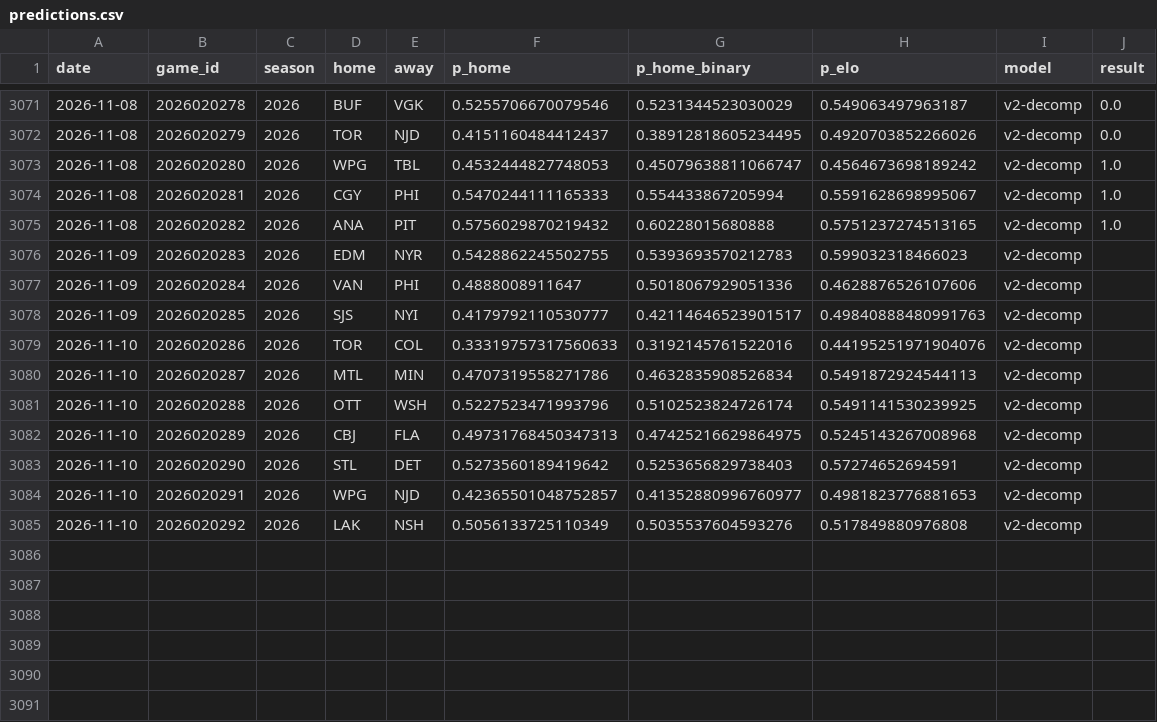
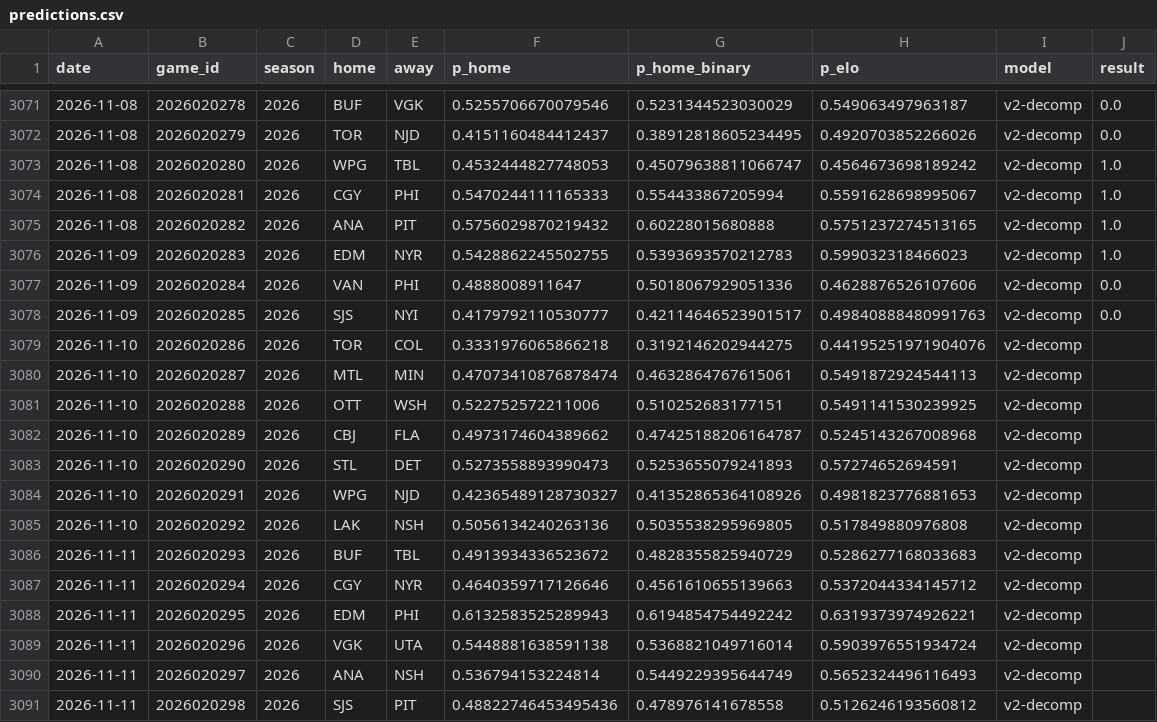
Before and after one commit to azcal/mbm-nhl, a CSV file: logs/predictions.csv, drawn as a sheet; only a part is shown, gaps mark what is left out.

```diff
--- a/logs/predictions.csv
+++ b/logs/predictions.csv
@@ -3075,11 +3075,17 @@ date,game_id,season,home,away,p_home,p_home_binary,p_elo,model,result
 2026-11-08,2026020282,2026,ANA,PIT,0.5756029870219432,0.60228015680888,0.5751237274513165,v2-decomp,1.0
-2026-11-09,2026020283,2026,EDM,NYR,0.5428862245502755,0.5393693570212783,0.599032318466023,v2-decomp,
-2026-11-09,2026020284,2026,VAN,PHI,0.4888008911647,0.5018067929051336,0.4628876526107606,v2-decomp,
-2026-11-09,2026020285,2026,SJS,NYI,0.4179792110530777,0.42114646523901517,0.49840888480991763,v2-decomp,
-2026-11-10,2026020286,2026,TOR,COL,0.33319757317560633,0.3192145761522016,0.44195251971904076,v2-decomp,
-2026-11-10,2026020287,2026,MTL,MIN,0.4707319558271786,0.4632835908526834,0.5491872924544113,v2-decomp,
-2026-11-10,2026020288,2026,OTT,WSH,0.5227523471993796,0.5102523824726174,0.5491141530239925,v2-decomp,
-2026-11-10,2026020289,2026,CBJ,FLA,0.49731768450347313,0.47425216629864975,0.5245143267008968,v2-decomp,
-2026-11-10,2026020290,2026,STL,DET,0.5273560189419642,0.5253656829738403,0.57274652694591,v2-decomp,
-2026-11-10,2026020291,2026,WPG,NJD,0.42365501048752857,0.41352880996760977,0.4981823776881653,v2-decomp,
-2026-11-10,2026020292,2026,LAK,NSH,0.5056133725110349,0.5035537604593276,0.517849880976808,v2-decomp,
+2026-11-09,2026020283,2026,EDM,NYR,0.5428862245502755,0.5393693570212783,0.599032318466023,v2-decomp,1.0
+2026-11-09,2026020284,2026,VAN,PHI,0.4888008911647,0.5018067929051336,0.4628876526107606,v2-decomp,0.0
+2026-11-09,2026020285,2026,SJS,NYI,0.4179792110530777,0.42114646523901517,0.49840888480991763,v2-decomp,0.0
+2026-11-10,2026020286,2026,TOR,COL,0.3331976065866218,0.3192146202944275,0.44195251971904076,v2-decomp,
+2026-11-10,2026020287,2026,MTL,MIN,0.47073410876878474,0.4632864767615061,0.5491872924544113,v2-decomp,
+2026-11-10,2026020288,2026,OTT,WSH,0.522752572211006,0.510252683177151,0.5491141530239925,v2-decomp,
+2026-11-10,2026020289,2026,CBJ,FLA,0.4973174604389662,0.47425188206164787,0.5245143267008968,v2-decomp,
+2026-11-10,2026020290,2026,STL,DET,0.5273558893990473,0.5253655079241893,0.57274652694591,v2-decomp,
+2026-11-10,2026020291,2026,WPG,NJD,0.42365489128730327,0.41352865364108926,0.4981823776881653,v2-decomp,
+2026-11-10,2026020292,2026,LAK,NSH,0.5056134240263136,0.5035538295969805,0.517849880976808,v2-decomp,
+2026-11-11,2026020293,2026,BUF,TBL,0.4913934336523672,0.4828355825940729,0.5286277168033683,v2-decomp,
+2026-11-11,2026020294,2026,CGY,NYR,0.4640359717126646,0.4561610655139663,0.5372044334145712,v2-decomp,
+2026-11-11,2026020295,2026,EDM,PHI,0.6132583525289943,0.6194854754492242,0.6319373974926221,v2-decomp,
+2026-11-11,2026020296,2026,VGK,UTA,0.5448881638591138,0.5368821049716014,0.5903976551934724,v2-decomp,
+2026-11-11,2026020297,2026,ANA,NSH,0.536794153224814,0.5449229395644749,0.5652324496116493,v2-decomp,
+2026-11-11,2026020298,2026,SJS,PIT,0.48822746453495436,0.478976141678558,0.5126246193560812,v2-decomp,
```
Also changed, not shown: data/games.csv, logs/graded.csv, 3 other files.
